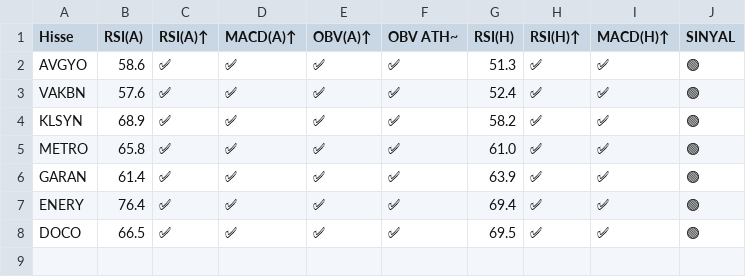
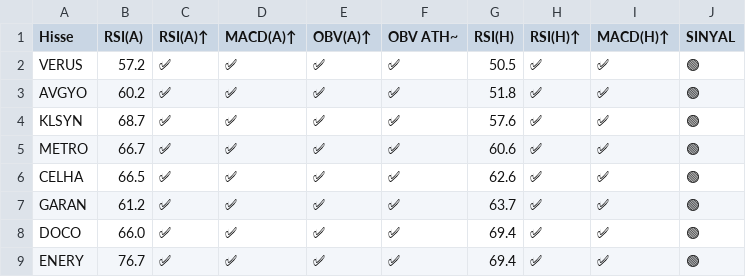
Before and after one commit to deryaozyuvali/Bist-tarama-otomasyon, a CSV file: results/gunluk/latest_xutum_sinyal.csv, drawn as a sheet.

```diff
--- a/results/gunluk/latest_xutum_sinyal.csv
+++ b/results/gunluk/latest_xutum_sinyal.csv
@@ -1,8 +1,9 @@
 Hisse,RSI(A),RSI(A)↑,MACD(A)↑,OBV(A)↑,OBV ATH~,RSI(H),RSI(H)↑,MACD(H)↑,SINYAL
-AVGYO,58.6,✅,✅,✅,✅,51.3,✅,✅,🟢
-VAKBN,57.6,✅,✅,✅,✅,52.4,✅,✅,🟢
-KLSYN,68.9,✅,✅,✅,✅,58.2,✅,✅,🟢
-METRO,65.8,✅,✅,✅,✅,61.0,✅,✅,🟢
-GARAN,61.4,✅,✅,✅,✅,63.9,✅,✅,🟢
-ENERY,76.4,✅,✅,✅,✅,69.4,✅,✅,🟢
-DOCO,66.5,✅,✅,✅,✅,69.5,✅,✅,🟢
+VERUS,57.2,✅,✅,✅,✅,50.5,✅,✅,🟢
+AVGYO,60.2,✅,✅,✅,✅,51.8,✅,✅,🟢
+KLSYN,68.7,✅,✅,✅,✅,57.6,✅,✅,🟢
+METRO,66.7,✅,✅,✅,✅,60.6,✅,✅,🟢
+CELHA,66.5,✅,✅,✅,✅,62.6,✅,✅,🟢
+GARAN,61.2,✅,✅,✅,✅,63.7,✅,✅,🟢
+DOCO,66.0,✅,✅,✅,✅,69.4,✅,✅,🟢
+ENERY,76.7,✅,✅,✅,✅,69.4,✅,✅,🟢
```
Also changed, not shown: results/gunluk/latest_xutum_sinyal_haftalik.csv, results/gunluk/latest_xutum_tarama.csv, 6 other files.
